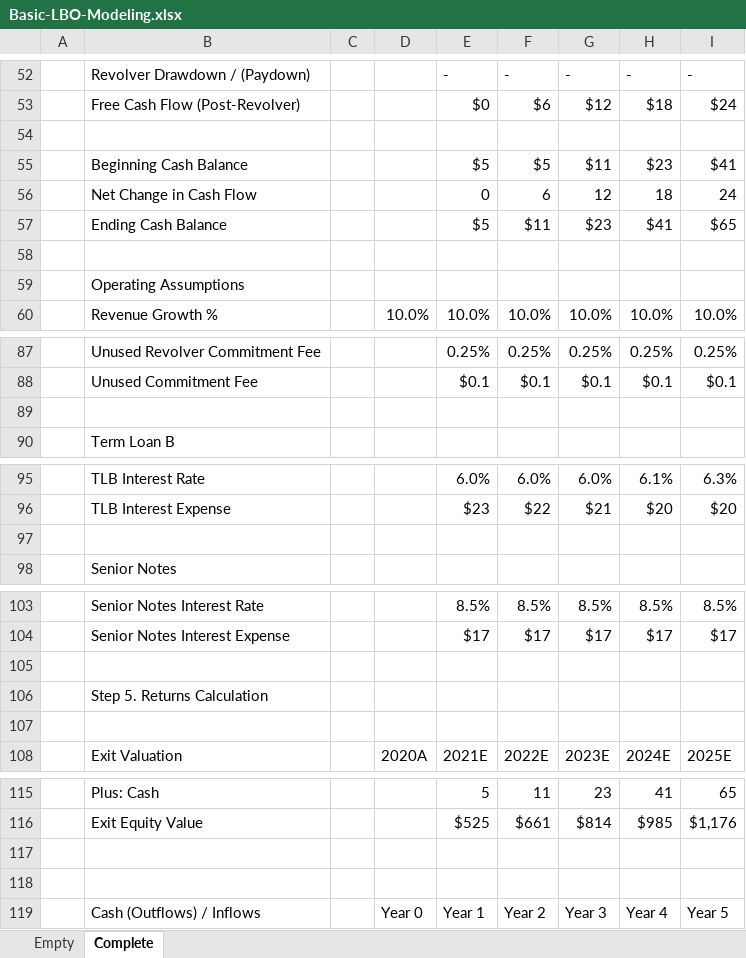
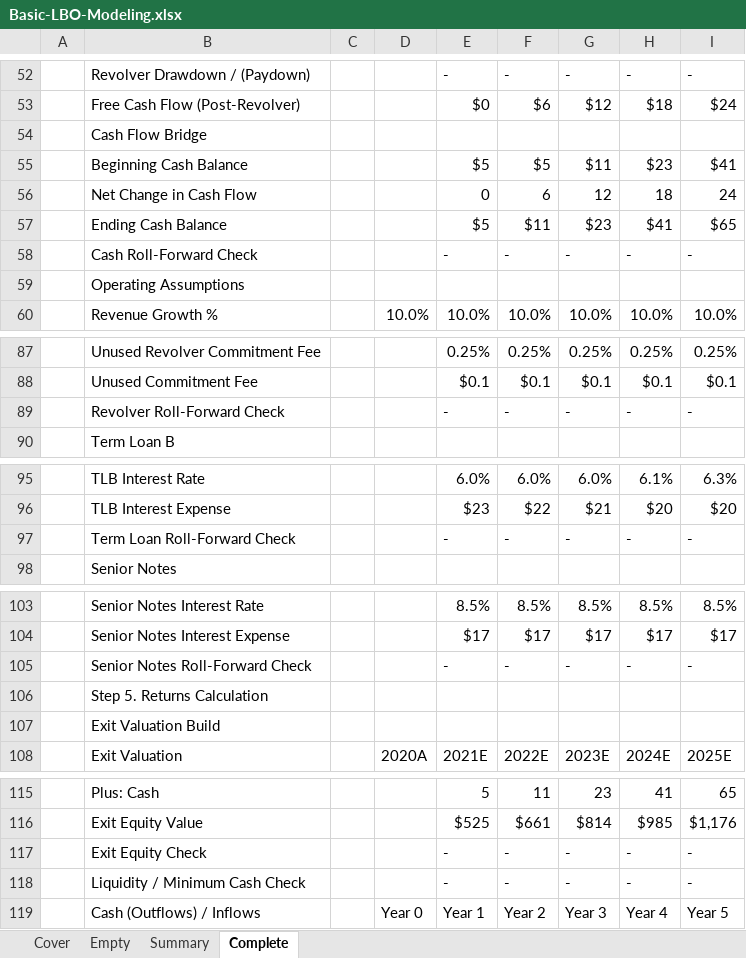
Before and after one commit to Mohamed-Magdy-Finance/Financial-Analysis-Portfolio, an Excel workbook: Leveraged-Buyout-LBO-Analysis-Financial-Model/Basic-LBO-Modeling.xlsx, sheet Complete, drawn as a sheet; only a part is shown, gaps mark what is left out; values as stored, in another font and other column widths than the file's, no cell formats; conditional formats not drawn; the diff covers the shown part only; the diff names each change by its address in the sheet, - before the commit and + after, or states it on an @@ line.

```diff
--- a/Leveraged-Buyout-LBO-Analysis-Financial-Model/Basic-LBO-Modeling.xlsx (sheet Complete)
+++ b/Leveraged-Buyout-LBO-Analysis-Financial-Model/Basic-LBO-Modeling.xlsx (sheet Complete)
+sheet tab: Cover
+sheet tab: Summary
-B54: (empty)
+B54: Cash Flow Bridge
-row 58: (empty)
+row 58:  | Cash Roll-Forward Check |  |  | - | - | - | - | -
-row 89: (empty)
+row 89:  | Revolver Roll-Forward Check |  |  | - | - | - | - | -
-row 97: (empty)
+row 97:  | Term Loan Roll-Forward Check |  |  | - | - | - | - | -
-row 105: (empty)
+row 105:  | Senior Notes Roll-Forward Check |  |  | - | - | - | - | -
-B107: (empty)
+B107: Exit Valuation Build
-row 117: (empty)
+row 117:  | Exit Equity Check |  |  | - | - | - | - | -
-row 118: (empty)
+row 118:  | Liquidity / Minimum Cash Check |  |  | - | - | - | - | -
```
Also changed, not shown: 9 edited cells elsewhere in this sheet, sheet Empty, cell formats, Monthly_Budgeting_Forecasting/Monthly_Budget_Forecasting_Tool.xlsx, Personal-Management-Finance-Model/START-Personal-Budgeting-File_v2.xlsx, 2 other files.
